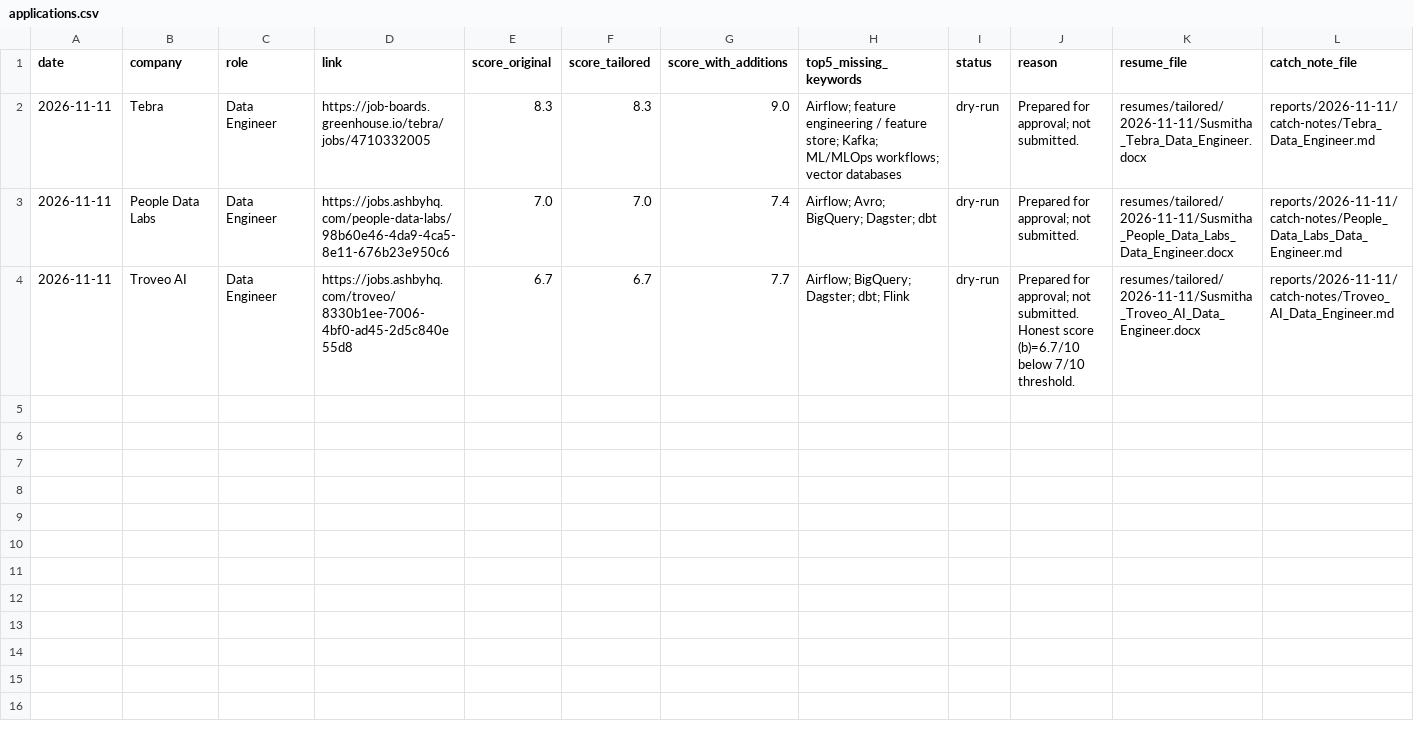
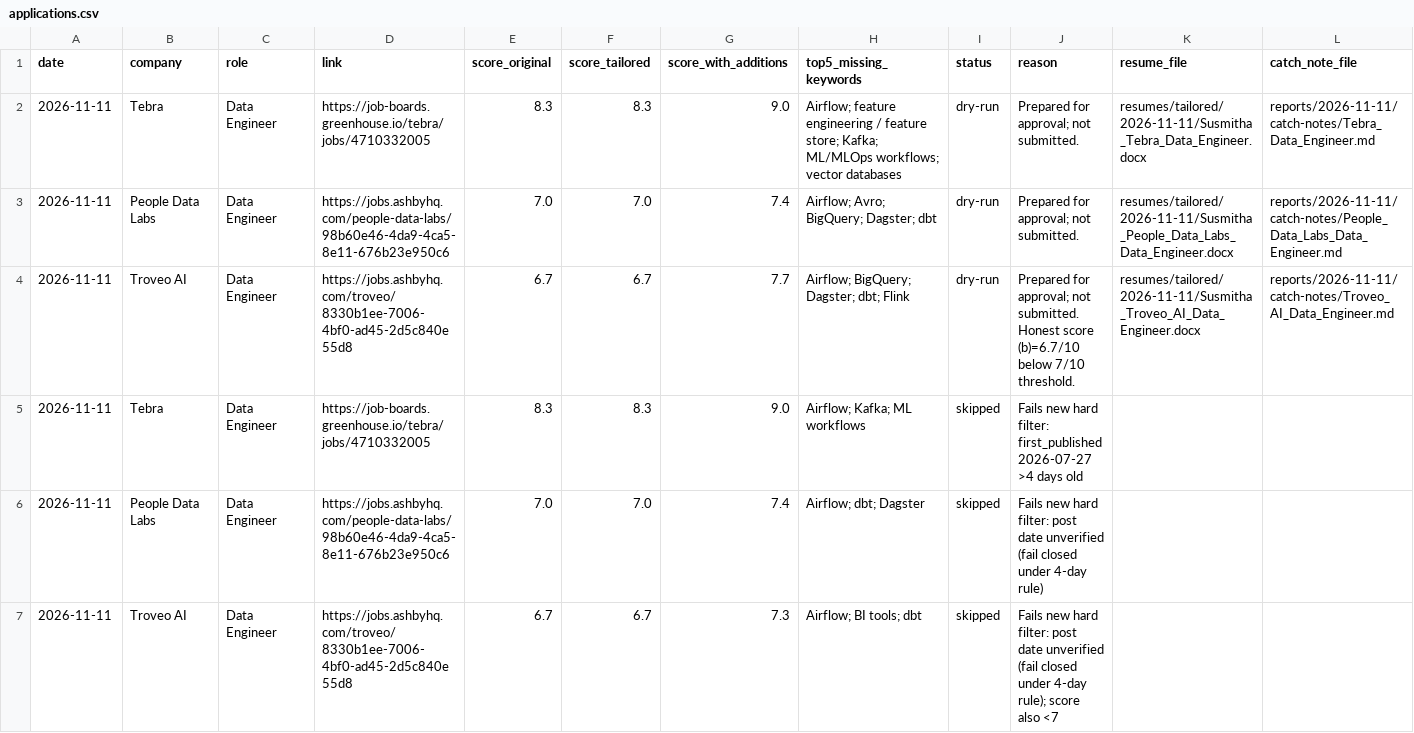
Before and after one commit to Susmitha53110/Job-Application, a CSV file: logs/applications.csv, drawn as a sheet; only a part is shown; rows hold the shown columns only; the diff names each change by its address in the sheet, - before the commit and + after, or states it on an @@ line.

```diff
--- a/logs/applications.csv
+++ b/logs/applications.csv
+row 5: 2026-11-11 | Tebra | Data Engineer | https://job-boards.greenhouse.io/tebra/jobs/4710332005 | 8.3 | 8.3 | 9.0 | Airflow; Kafka; ML workflows | skipped | Fails new hard filter: first_published 2026-07-27 >4 days old
+row 6: 2026-11-11 | People Data Labs | Data Engineer | https://jobs.ashbyhq.com/people-data-labs/98b60e46-4da9-4ca5-8e11-676b23e950c6 | 7.0 | 7.0 | 7.4 | Airflow; dbt; Dagster | skipped | Fails new hard filter: post date unverified (fail closed under 4-day rule)
+row 7: 2026-11-11 | Troveo AI | Data Engineer | https://jobs.ashbyhq.com/troveo/8330b1ee-7006-4bf0-ad45-2d5c840e55d8 | 6.7 | 6.7 | 7.3 | Airflow; BI tools; dbt | skipped | Fails new hard filter: post date unverified (fail closed under 4-day rule); score also <7
```
Also changed, not shown: 11 other files.
